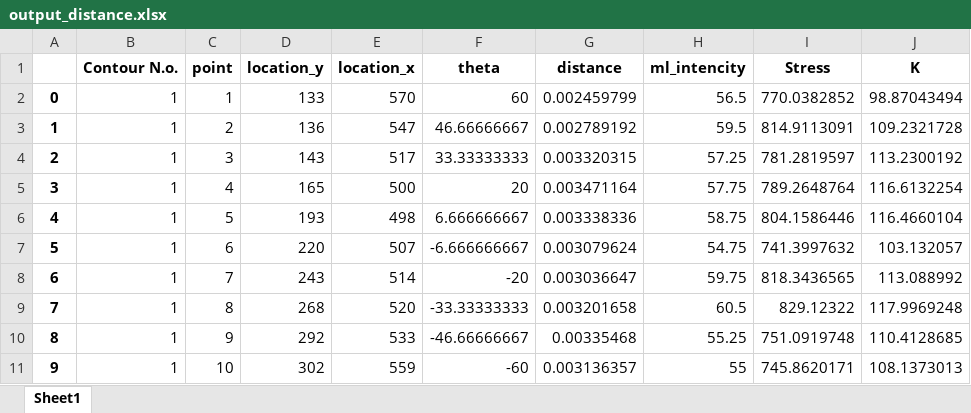
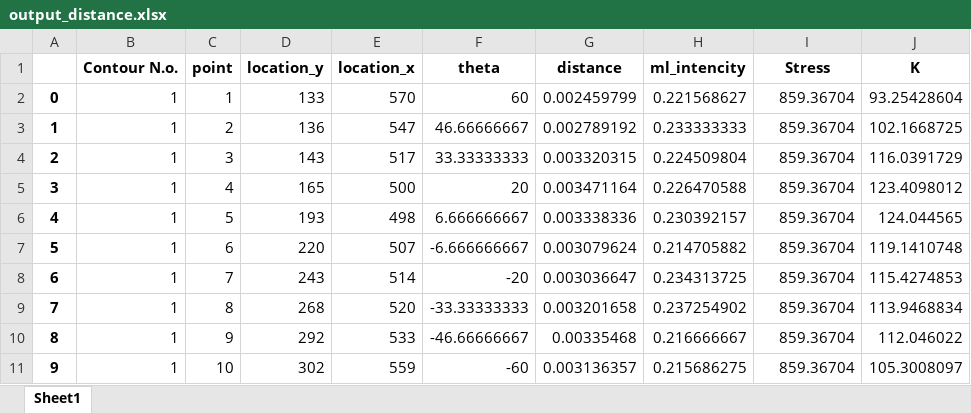
Before and after one commit to HOGEUNGOD/pro, an Excel workbook: data/distance_angle/output_distance.xlsx, sheet Sheet1, drawn as a sheet; only a part is shown; values as stored, in another font and other column widths than the file's, no borders; the diff covers the shown part only; the diff names each change by its address in the sheet, - before the commit and + after, or states it on an @@ line.

```diff
--- a/data/distance_angle/output_distance.xlsx (sheet Sheet1)
+++ b/data/distance_angle/output_distance.xlsx (sheet Sheet1)
-H2 (ml_intencity): 56.5
+H2 (ml_intencity): 0.221568627
-I2 (Stress): 770.0382852
+I2 (Stress): 859.36704
-J2 (K): 98.87043494
+J2 (K): 93.25428604
-H3 (ml_intencity): 59.5
+H3 (ml_intencity): 0.233333333
-I3 (Stress): 814.9113091
+I3 (Stress): 859.36704
-J3 (K): 109.2321728
+J3 (K): 102.1668725
-H4 (ml_intencity): 57.25
+H4 (ml_intencity): 0.224509804
-I4 (Stress): 781.2819597
+I4 (Stress): 859.36704
-J4 (K): 113.2300192
+J4 (K): 116.0391729
-H5 (ml_intencity): 57.75
+H5 (ml_intencity): 0.226470588
-I5 (Stress): 789.2648764
+I5 (Stress): 859.36704
-J5 (K): 116.6132254
+J5 (K): 123.4098012
-H6 (ml_intencity): 58.75
+H6 (ml_intencity): 0.230392157
-I6 (Stress): 804.1586446
+I6 (Stress): 859.36704
-J6 (K): 116.4660104
+J6 (K): 124.044565
-H7 (ml_intencity): 54.75
+H7 (ml_intencity): 0.214705882
-I7 (Stress): 741.3997632
+I7 (Stress): 859.36704
-J7 (K): 103.132057
+J7 (K): 119.1410748
-H8 (ml_intencity): 59.75
+H8 (ml_intencity): 0.234313725
-I8 (Stress): 818.3436565
+I8 (Stress): 859.36704
-J8 (K): 113.088992
+J8 (K): 115.4274853
-H9 (ml_intencity): 60.5
+H9 (ml_intencity): 0.237254902
-I9 (Stress): 829.12322
+I9 (Stress): 859.36704
-J9 (K): 117.9969248
+J9 (K): 113.9468834
-H10 (ml_intencity): 55.25
+H10 (ml_intencity): 0.216666667
-I10 (Stress): 751.0919748
+I10 (Stress): 859.36704
-J10 (K): 110.4128685
+J10 (K): 112.046022
-H11 (ml_intencity): 55
+H11 (ml_intencity): 0.215686275
-I11 (Stress): 745.8620171
+I11 (Stress): 859.36704
-J11 (K): 108.1373013
+J11 (K): 105.3008097
```
Also changed, not shown: 120 edited cells elsewhere in this sheet, 21 other files.
